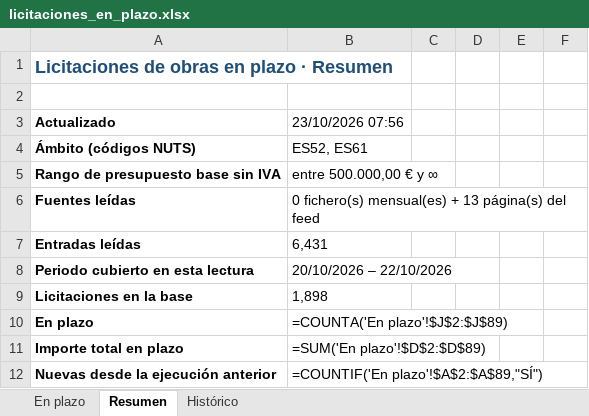
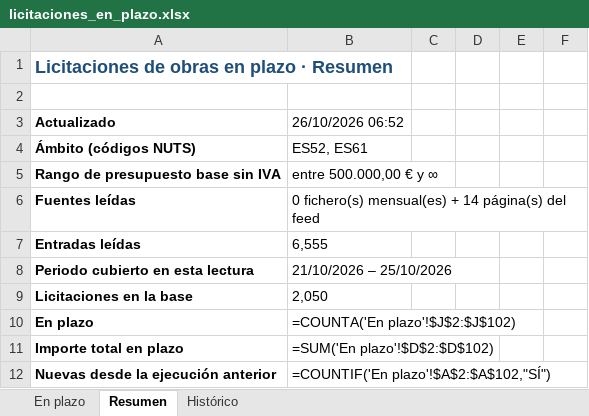
Before and after one commit to estudiosaitana-arch/Licitaciones-de-obra-p-blica, an Excel workbook: datos/licitaciones_en_plazo.xlsx, sheet Resumen, drawn as a sheet; only a part is shown; values as stored, in another font and other column widths than the file's, no borders; formulas without a stored value are shown as written; the diff covers the shown part only; the diff names each change by its address in the sheet, - before the commit and + after, or states it on an @@ line.

```diff
--- a/datos/licitaciones_en_plazo.xlsx (sheet Resumen)
+++ b/datos/licitaciones_en_plazo.xlsx (sheet Resumen)
-B3: 23/10/2026 07:56
+B3: 26/10/2026 06:52
-B6: …mensual(es) + 13 página(s) del…
+B6: …mensual(es) + 14 página(s) del…
-B7: 6,431
+B7: 6,555
-B8: 20/10/2026 – 22/10/2026
+B8: 21/10/2026 – 25/10/2026
-B9: 1,898
+B9: 2,050
-B10: =COUNTA('En plazo'!$J$2:$J$89)
+B10: =COUNTA('En plazo'!$J$2:$J$102)
-B11: =SUM('En plazo'!$D$2:$D$89)
+B11: =SUM('En plazo'!$D$2:$D$102)
-B12: =COUNTIF('En plazo'!$A$2:$A$89,"SÍ")
+B12: =COUNTIF('En plazo'!$A$2:$A$102,"SÍ")
```
Also changed, not shown: 50 edited cells elsewhere in this sheet, sheet Histórico, sheet En plazo, 2 other files.
